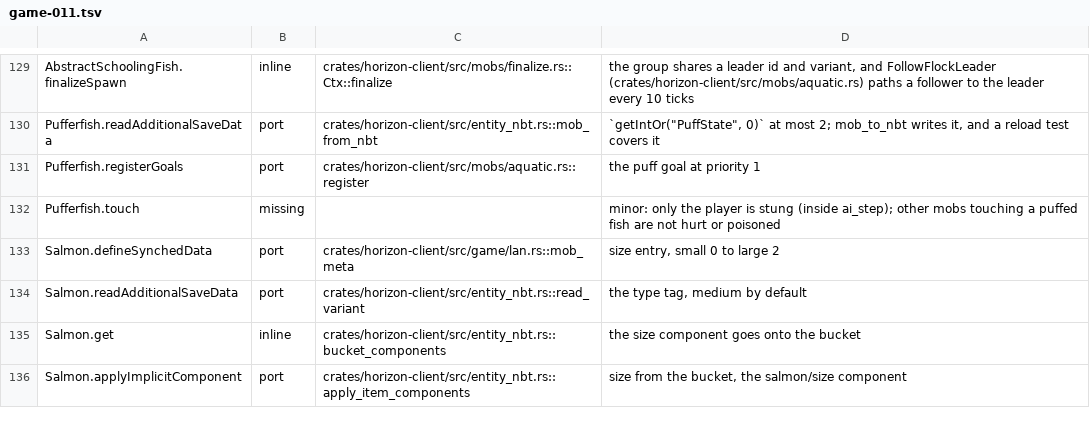
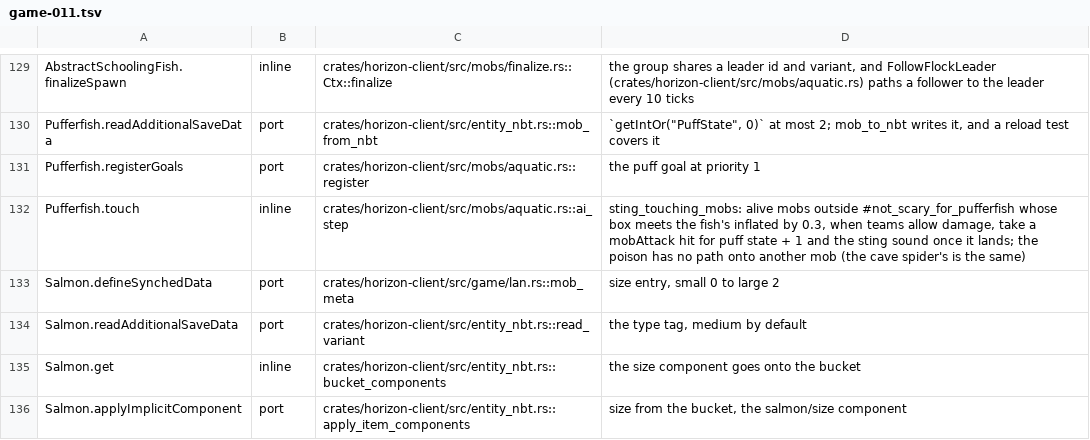
Before and after one commit to bunchy7s/horizon-offline, a TSV file: tools/port_map/game-011.tsv, drawn as a sheet; only a part is shown, gaps mark what is left out.

Commit message:
Sting the mobs a puffed pufferfish touches
`Pufferfish.aiStep` stings every mob whose box meets the fish's own box
inflated by 0.3, filtered by `TARGETING_CONDITIONS` (alive, and not in
`#not_scary_for_pufferfish`), through `Pufferfish.touch`: a `mobAttack` hit for
`getPuffState() + 1`, then the poison and `PUFFER_FISH_STING` when that hit
lands. Horizon had only the player path (`playerTouch`), so a pufferfish that
puffed up for a zombie never hurt it.

`ai_step` now stings the touching mobs through a new `PufferfishSting` event,
which applies the hit in the game layer and plays `entity.puffer_fish.sting`
only when the hit landed, at the fish's position and not when it is silent, as
`Entity.playSound` does. The tag moves into `not_scary_for_pufferfish`, read by
the puff goal and the sting alike.

The poison the mob gets is not modelled: an effect on another mob has no
channel in the simulation, the same gap a cave spider's poison on a mob has.

Corrects the `Pufferfish.touch` row of `tools/port_map/game-011.tsv`.

```diff
--- a/tools/port_map/game-011.tsv
+++ b/tools/port_map/game-011.tsv
@@ -131,3 +131,3 @@ Pufferfish.readAdditionalSaveData	port	crates/horizon-client/src/entity_nbt.rs::
 Pufferfish.registerGoals	port	crates/horizon-client/src/mobs/aquatic.rs::register	the puff goal at priority 1
-Pufferfish.touch	missing		minor: only the player is stung (inside ai_step); other mobs touching a puffed fish are not hurt or poisoned
+Pufferfish.touch	inline	crates/horizon-client/src/mobs/aquatic.rs::ai_step	sting_touching_mobs: alive mobs outside #not_scary_for_pufferfish whose box meets the fish's inflated by 0.3, when teams allow damage, take a mobAttack hit for puff state + 1 and the sting sound once it lands; the poison has no path onto another mob (the cave spider's is the same)
 Salmon.defineSynchedData	port	crates/horizon-client/src/game/lan.rs::mob_meta	size entry, small 0 to large 2
```
Also changed, not shown: 3 other files.
